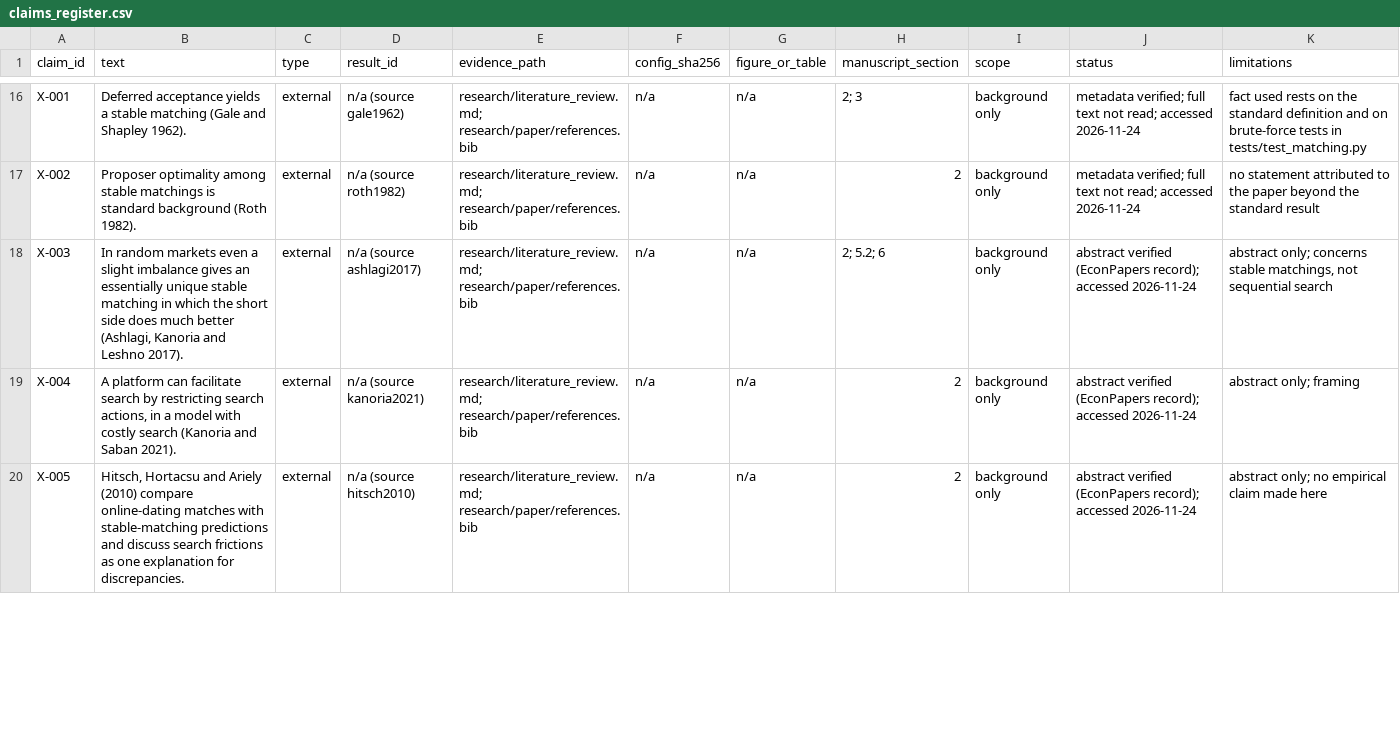
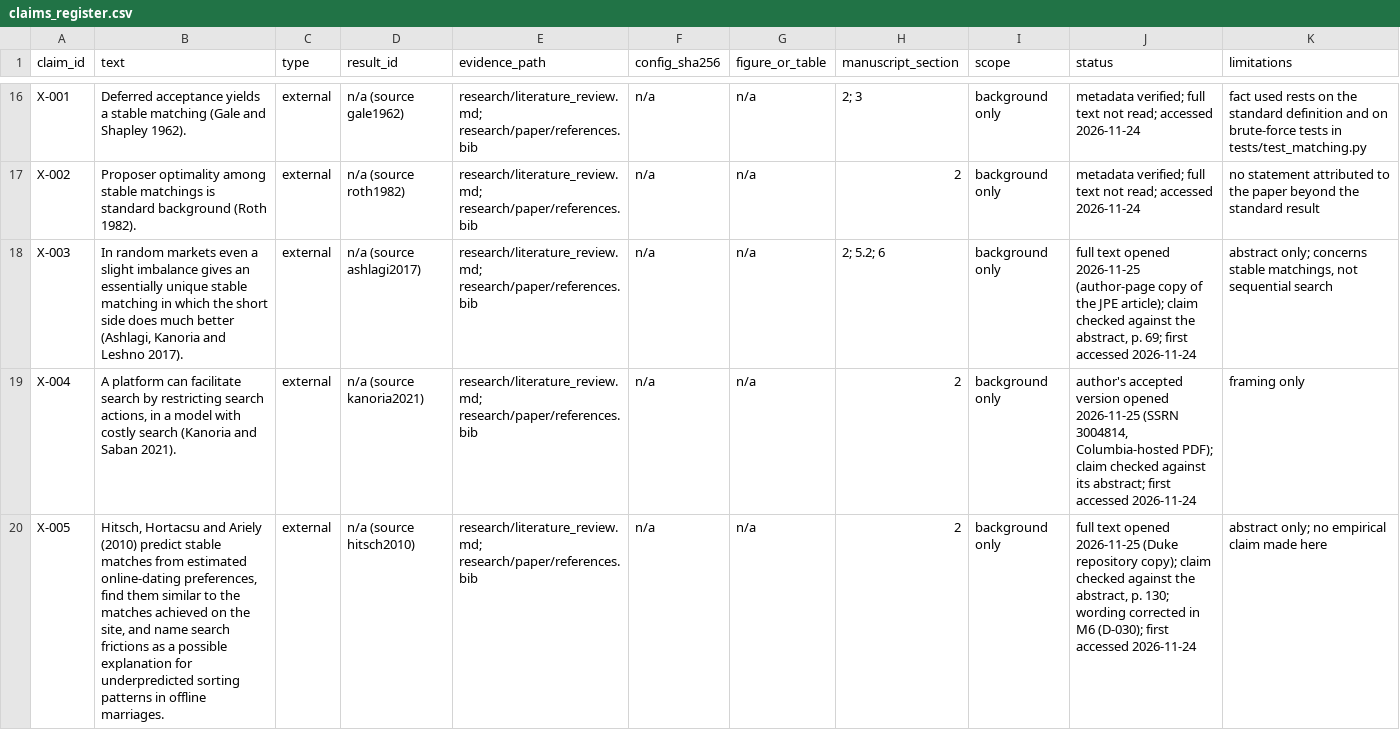
Before and after one commit to mohamedbechirkefi/match-fairness-exposure, a CSV file: research/claims_register.csv, drawn as a sheet; only a part is shown, gaps mark what is left out; the diff covers the shown part only.

```diff
--- a/research/claims_register.csv
+++ b/research/claims_register.csv
@@ -17,4 +17,4 @@ X-001,Deferred acceptance yields a stable matching (Gale and Shapley 1962).,exte
 X-002,Proposer optimality among stable matchings is standard background (Roth 1982).,external,n/a (source roth1982),research/literature_review.md; research/paper/references.bib,n/a,n/a,2,background only,metadata verified; full text not read; accessed 2026-11-24,no statement attributed to the paper beyond the standard result
-X-003,"In random markets even a slight imbalance gives an essentially unique stable matching in which the short side does much better (Ashlagi, Kanoria and Leshno 2017).",external,n/a (source ashlagi2017),research/literature_review.md; research/paper/references.bib,n/a,n/a,2; 5.2; 6,background only,abstract verified (EconPapers record); accessed 2026-11-24,"abstract only; concerns stable matchings, not sequential search"
-X-004,"A platform can facilitate search by restricting search actions, in a model with costly search (Kanoria and Saban 2021).",external,n/a (source kanoria2021),research/literature_review.md; research/paper/references.bib,n/a,n/a,2,background only,abstract verified (EconPapers record); accessed 2026-11-24,abstract only; framing
-X-005,"Hitsch, Hortacsu and Ariely (2010) compare online-dating matches with stable-matching predictions and discuss search frictions as one explanation for discrepancies.",external,n/a (source hitsch2010),research/literature_review.md; research/paper/references.bib,n/a,n/a,2,background only,abstract verified (EconPapers record); accessed 2026-11-24,abstract only; no empirical claim made here
+X-003,"In random markets even a slight imbalance gives an essentially unique stable matching in which the short side does much better (Ashlagi, Kanoria and Leshno 2017).",external,n/a (source ashlagi2017),research/literature_review.md; research/paper/references.bib,n/a,n/a,2; 5.2; 6,background only,"full text opened 2026-11-25 (author-page copy of the JPE article); claim checked against the abstract, p. 69; first accessed 2026-11-24","abstract only; concerns stable matchings, not sequential search"
+X-004,"A platform can facilitate search by restricting search actions, in a model with costly search (Kanoria and Saban 2021).",external,n/a (source kanoria2021),research/literature_review.md; research/paper/references.bib,n/a,n/a,2,background only,"author's accepted version opened 2026-11-25 (SSRN 3004814, Columbia-hosted PDF); claim checked against its abstract; first accessed 2026-11-24",framing only
+X-005,"Hitsch, Hortacsu and Ariely (2010) predict stable matches from estimated online-dating preferences, find them similar to the matches achieved on the site, and name search frictions as a possible explanation for underpredicted sorting patterns in offline marriages.",external,n/a (source hitsch2010),research/literature_review.md; research/paper/references.bib,n/a,n/a,2,background only,"full text opened 2026-11-25 (Duke repository copy); claim checked against the abstract, p. 130; wording corrected in M6 (D-030); first accessed 2026-11-24",abstract only; no empirical claim made here
```
Also changed, not shown: 4 edited cells elsewhere in this file, 30 other files.
